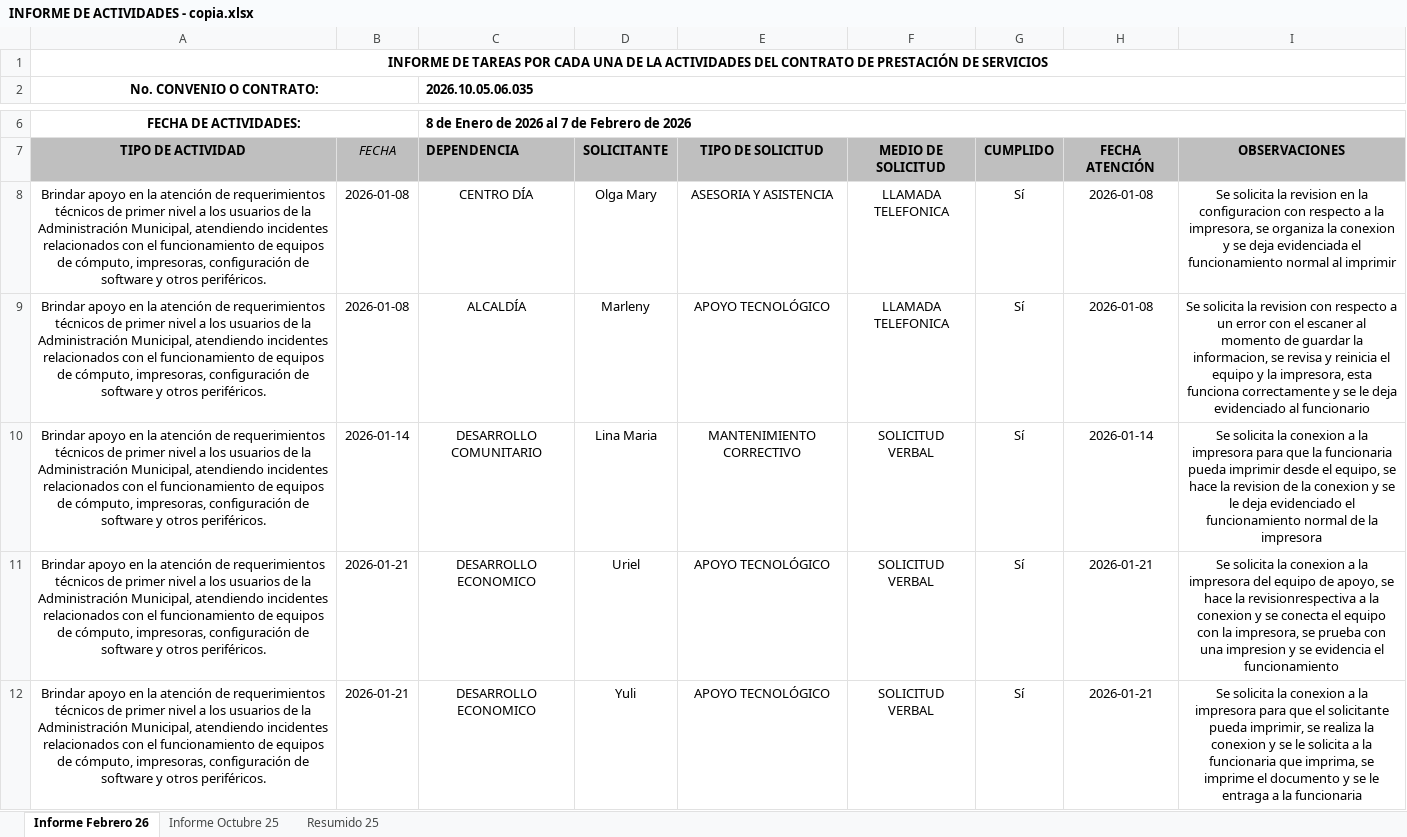
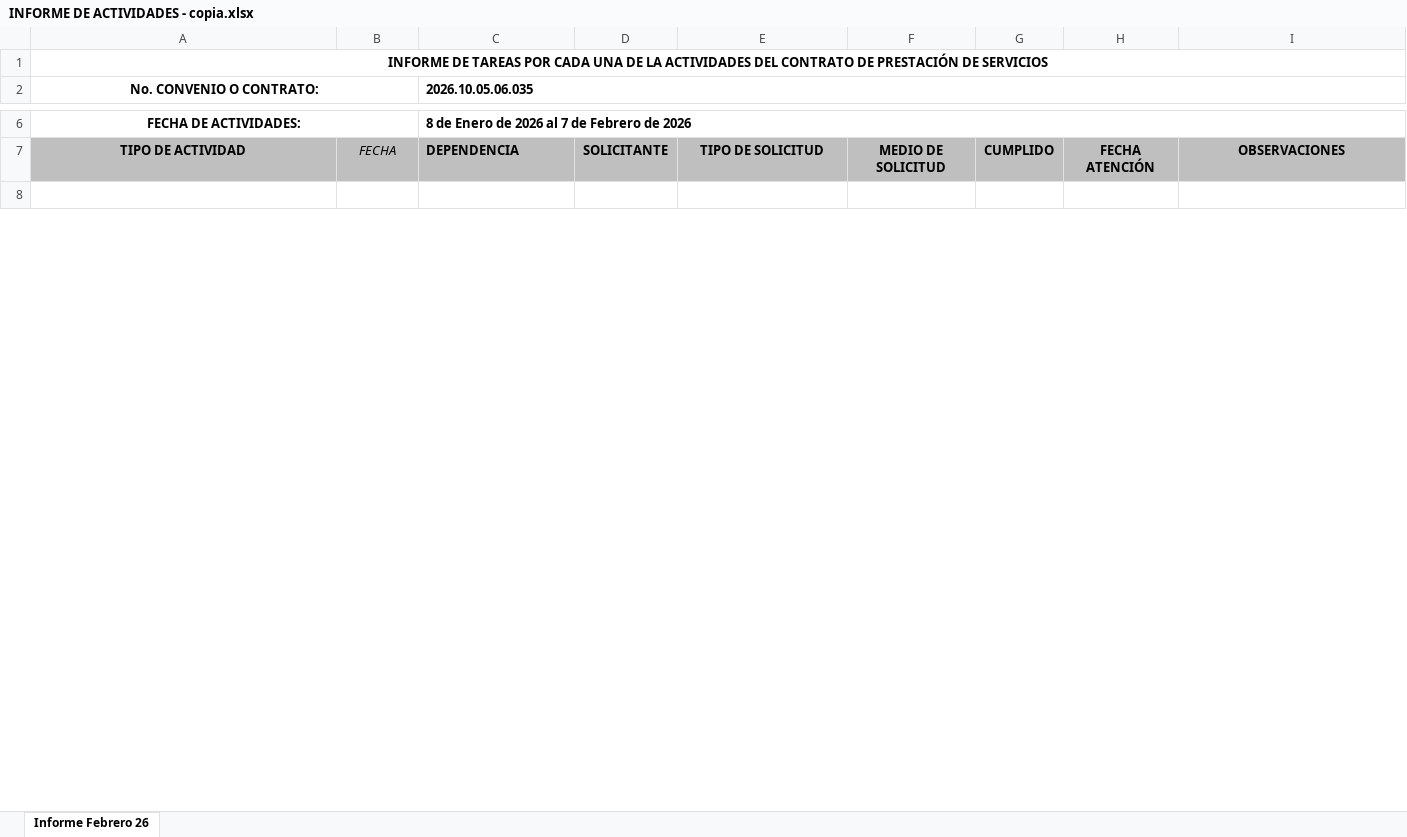
Before and after one commit to Seletex/Python---copia, an Excel workbook: INFORME DE ACTIVIDADES - copia.xlsx, sheet Informe Febrero 26, drawn as a sheet; only a part is shown, gaps mark what is left out; values as stored, in another font and other column widths than the file's, no borders; table styles not drawn; the diff covers the shown part only; the diff names each change by its address in the sheet, - before the commit and + after, or states it on an @@ line.

```diff
--- a/INFORME DE ACTIVIDADES - copia.xlsx (sheet Informe Febrero 26)
+++ b/INFORME DE ACTIVIDADES - copia.xlsx (sheet Informe Febrero 26)
-sheet tab: Informe Octubre 25
-sheet tab: Resumido 25
-row 8: Brindar apoyo en la atención de requerimientos técnicos de primer nivel a los usuarios de la Administración Municipal, atendiendo incidentes relacionados con el funcionamiento de equipos de cómputo, impresoras, configuración de software y otros periféricos. | 2026-01-08 | CENTRO DÍA | Olga Mary | ASESORIA Y ASISTENCIA | LLAMADA TELEFONICA | Sí | 2026-01-08 | Se solicita la revision en la configuracion con respecto a la impresora, se organiza la conexion y se deja evidenciada el funcionamiento normal al imprimir
+row 8: (empty)
-row 9: Brindar apoyo en la atención de requerimientos técnicos de primer nivel a los usuarios de la Administración Municipal, atendiendo incidentes relacionados con el funcionamiento de equipos de cómputo, impresoras, configuración de software y otros periféricos. | 2026-01-08 | ALCALDÍA | Marleny | APOYO TECNOLÓGICO | LLAMADA TELEFONICA | Sí | 2026-01-08 | Se solicita la revision con respecto a un error con el escaner al momento de guardar la informacion, se revisa y reinicia el equipo y la impresora, esta funciona correctamente y se le deja evidenciado al funcionario
-row 10: Brindar apoyo en la atención de requerimientos técnicos de primer nivel a los usuarios de la Administración Municipal, atendiendo incidentes relacionados con el funcionamiento de equipos de cómputo, impresoras, configuración de software y otros periféricos. | 2026-01-14 | DESARROLLO COMUNITARIO | Lina Maria | MANTENIMIENTO CORRECTIVO | SOLICITUD VERBAL | Sí | 2026-01-14 | Se solicita la conexion a la impresora para que la funcionaria pueda imprimir desde el equipo, se hace la revision de la conexion y se le deja evidenciado el funcionamiento normal de la impresora
-row 11: Brindar apoyo en la atención de requerimientos técnicos de primer nivel a los usuarios de la Administración Municipal, atendiendo incidentes relacionados con el funcionamiento de equipos de cómputo, impresoras, configuración de software y otros periféricos. | 2026-01-21 | DESARROLLO ECONOMICO | Uriel | APOYO TECNOLÓGICO | SOLICITUD VERBAL | Sí | 2026-01-21 | Se solicita la conexion a la impresora del equipo de apoyo, se hace la revisionrespectiva a la conexion y se conecta el equipo con la impresora, se prueba con una impresion y se evidencia el funcionamiento
-row 12: Brindar apoyo en la atención de requerimientos técnicos de primer nivel a los usuarios de la Administración Municipal, atendiendo incidentes relacionados con el funcionamiento de equipos de cómputo, impresoras, configuración de software y otros periféricos. | 2026-01-21 | DESARROLLO ECONOMICO | Yuli | APOYO TECNOLÓGICO | SOLICITUD VERBAL | Sí | 2026-01-21 | Se solicita la conexion a la impresora para que el solicitante pueda imprimir, se realiza la conexion y se le solicita a la funcionaria que imprima, se imprime el documento y se le entraga a la funcionaria
```
Also changed, not shown: 56 removed rows elsewhere in this sheet, actividades.xlsx, 25 other files.
